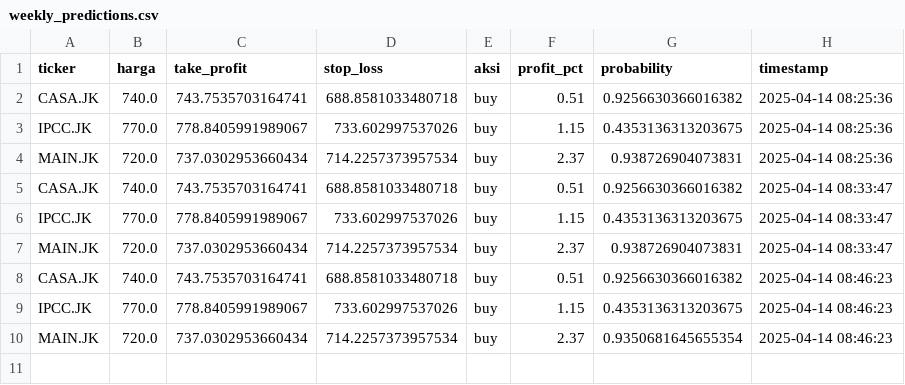
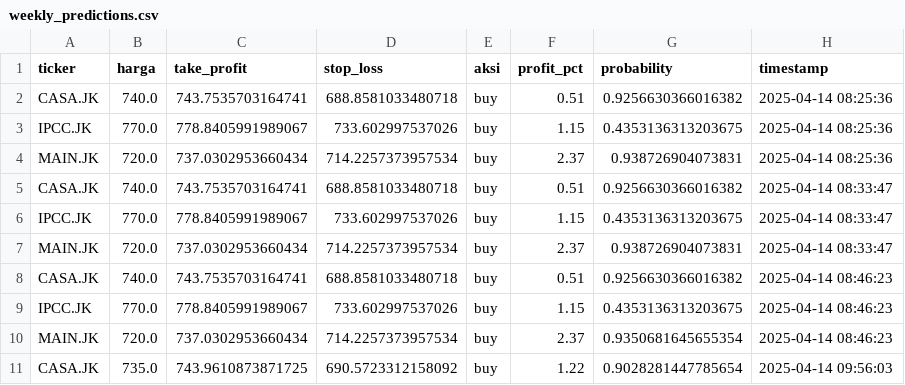
Before and after one commit to raidvoltus/Anung, a CSV file: weekly_predictions.csv, drawn as a sheet.

```diff
--- a/weekly_predictions.csv
+++ b/weekly_predictions.csv
@@ -10 +10,2 @@ IPCC.JK,770.0,778.8405991989067,733.602997537026,buy,1.15,0.4353136313203675,202
 MAIN.JK,720.0,737.0302953660434,714.2257373957534,buy,2.37,0.9350681645655354,2025-04-14 08:46:23
+CASA.JK,735.0,743.9610873871725,690.5723312158092,buy,1.22,0.9028281447785654,2025-04-14 09:56:03
```
Also changed, not shown: 2 other files.
